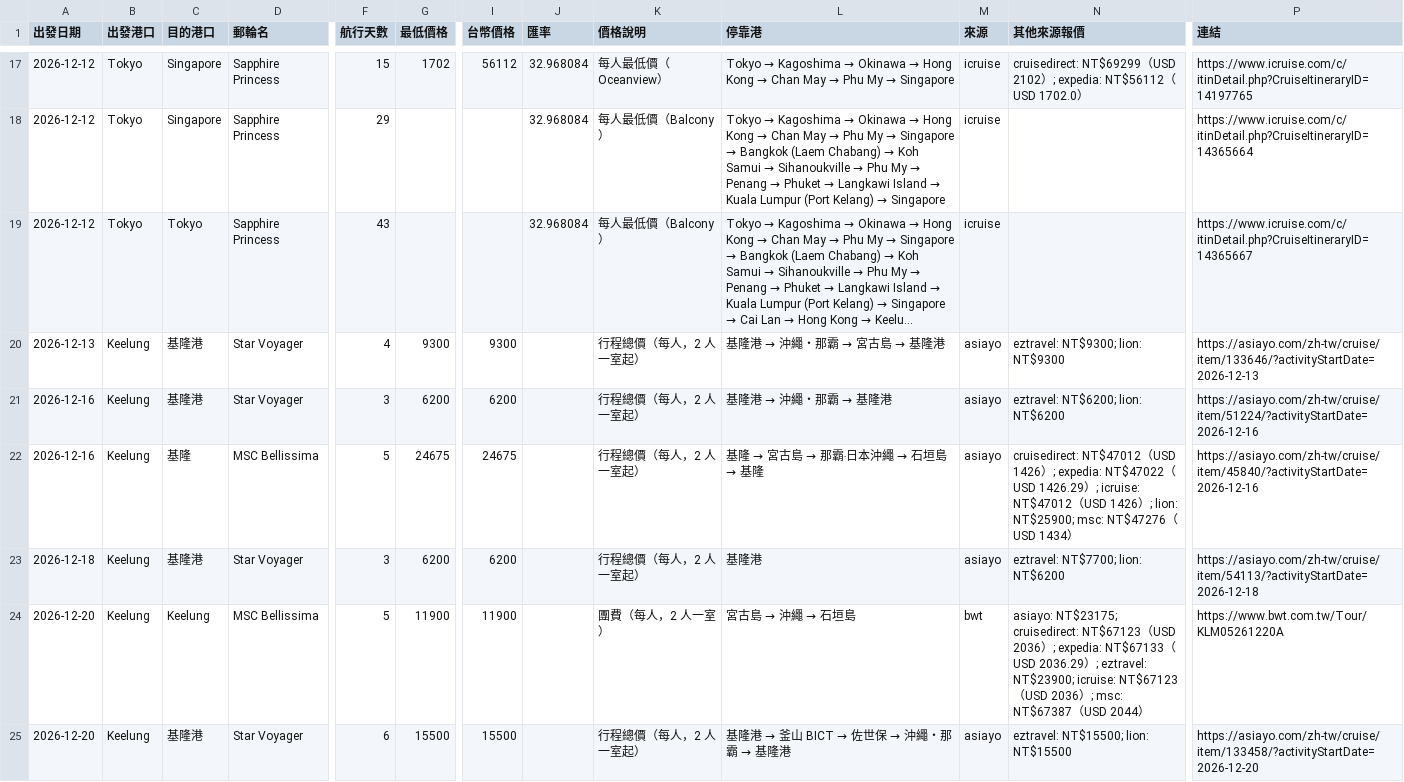
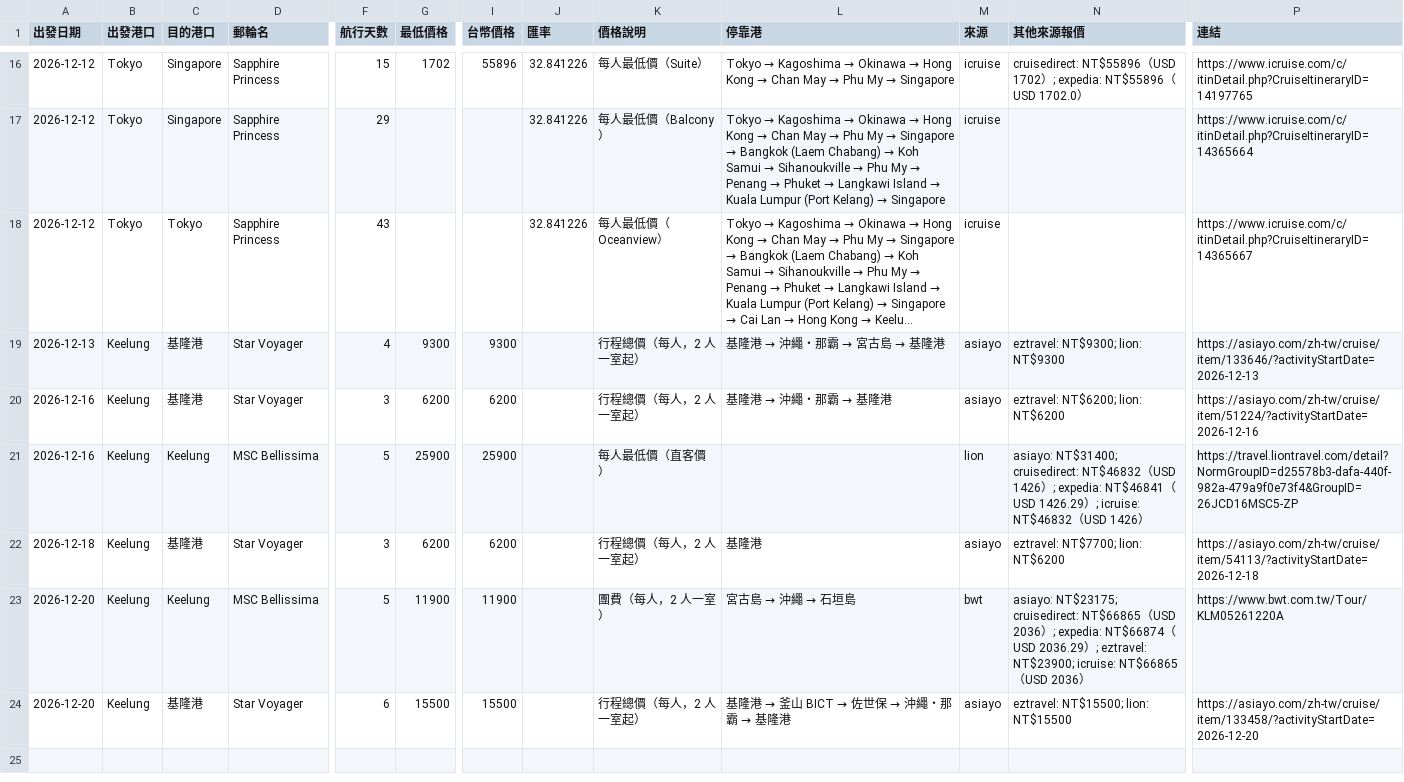
Before and after one commit to paladinlin1/cruise-deals, a CSV file: data/deals.csv, drawn as a sheet; only a part is shown, gaps mark what is left out; long unchanged cells end in …; addresses are those after the commit; the diff covers the shown part only; the diff names each change by its address in the sheet, - before the commit and + after, or states it on an @@ line.

```diff
--- a/data/deals.csv
+++ b/data/deals.csv
-I16 (台幣價格): 56112
+I16 (台幣價格): 55896
-J16:J18 (匯率): 32.968084
+J16:J18 (匯率): 32.841226
-K16 (價格說明): 每人最低價（Oceanview）
+K16 (價格說明): 每人最低價（Suite）
-N16 (其他來源報價): cruisedirect: NT$69299（USD 2102）; expedia: NT$56112（USD…
+N16 (其他來源報價): cruisedirect: NT$55896（USD 1702）; expedia: NT$55896（USD…
-K18 (價格說明): 每人最低價（Balcony）
+K18 (價格說明): 每人最低價（Oceanview）
-C21 (目的港口): 基隆
+C21 (目的港口): Keelung
-G21 (最低價格): 24675
+G21 (最低價格): 25900
-I21 (台幣價格): 24675
+I21 (台幣價格): 25900
-K21 (價格說明): 行程總價（每人，2 人一室起）
+K21 (價格說明): 每人最低價（直客價）
@@ L21 (停靠港): 基隆 → 宮古島 → 那霸‧日本沖繩 → 石垣島 → 基隆 → (empty) @@
-M21 (來源): asiayo
+M21 (來源): lion
-N21 (其他來源報價): cruisedirect: NT$47012（USD 1426）; expedia: NT$47022（USD 1426.29）; icruise: NT$47012（USD 1426）; lion: NT$25900; msc: NT$47276（USD 1434）
+N21 (其他來源報價): asiayo: NT$31400; cruisedirect: NT$46832（USD 1426）; expedia: NT$46841（USD 1426.29）; icruise: NT$46832（USD 1426）
-P21 (連結): https://asiayo.com/zh-tw/cruise/item/45840/?activityStartDate=2026-12-16
+P21 (連結): https://travel.liontravel.com/detail?NormGroupID=d25578b3-dafa-440f-982a-479a9f0e73f4&GroupID=26JCD16MSC5-ZP
-N23 (其他來源報價): …NT$23175; cruisedirect: NT$67123（USD 2036）; expedia: NT$67133（USD 2036.29）; eztravel: NT$23900; icruise: NT$67123（USD 2036）; msc: NT$67387（USD 2044）
+N23 (其他來源報價): …NT$23175; cruisedirect: NT$66865（USD 2036）; expedia: NT$66874（USD 2036.29）; eztravel: NT$23900; icruise: NT$66865（USD 2036）
```
Also changed, not shown: 1 removed row and 30 edited cells elsewhere in this file, 3 other files.
